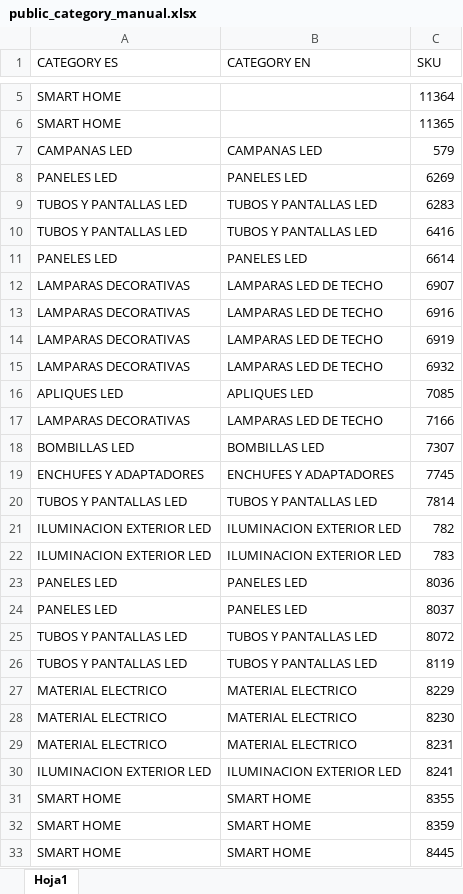
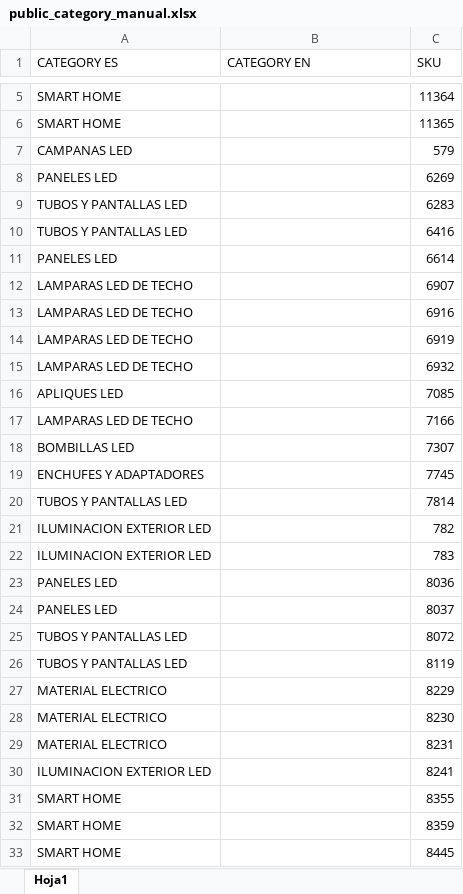
Before and after one commit to djxmeel/optima-scrapper, an Excel workbook: data/common/excel/public_category_manual.xlsx, sheet Hoja1, drawn as a sheet; only a part is shown, gaps mark what is left out; values as stored, in another font and other column widths than the file's, no cell formats; removed rows and columns are numbered as before the commit, all else as after; the diff covers the shown part only; the diff names each change by its address in the sheet, - before the commit and + after, or states it on an @@ line.

```diff
--- a/data/common/excel/public_category_manual.xlsx (sheet Hoja1)
+++ b/data/common/excel/public_category_manual.xlsx (sheet Hoja1)
-B7 (CATEGORY EN): CAMPANAS LED
+B7 (CATEGORY EN): (empty)
-B8 (CATEGORY EN): PANELES LED
+B8 (CATEGORY EN): (empty)
-B9:B10 (CATEGORY EN): TUBOS Y PANTALLAS LED
+B9:B10 (CATEGORY EN): (empty)
-B11 (CATEGORY EN): PANELES LED
+B11 (CATEGORY EN): (empty)
-row 12: LAMPARAS DECORATIVAS | LAMPARAS LED DE TECHO | 6907
-row 13: LAMPARAS DECORATIVAS | LAMPARAS LED DE TECHO | 6916
-row 14: LAMPARAS DECORATIVAS | LAMPARAS LED DE TECHO | 6919
-row 15: LAMPARAS DECORATIVAS | LAMPARAS LED DE TECHO | 6932
+row 12: LAMPARAS LED DE TECHO |  | 6907
+row 13: LAMPARAS LED DE TECHO |  | 6916
+row 14: LAMPARAS LED DE TECHO |  | 6919
+row 15: LAMPARAS LED DE TECHO |  | 6932
-B16 (CATEGORY EN): APLIQUES LED
+B16 (CATEGORY EN): (empty)
-row 17: LAMPARAS DECORATIVAS | LAMPARAS LED DE TECHO | 7166
+row 17: LAMPARAS LED DE TECHO |  | 7166
-B18 (CATEGORY EN): BOMBILLAS LED
+B18 (CATEGORY EN): (empty)
-B19 (CATEGORY EN): ENCHUFES Y ADAPTADORES
+B19 (CATEGORY EN): (empty)
-B20 (CATEGORY EN): TUBOS Y PANTALLAS LED
+B20 (CATEGORY EN): (empty)
-B21:B22 (CATEGORY EN): ILUMINACION EXTERIOR LED
+B21:B22 (CATEGORY EN): (empty)
-B23:B24 (CATEGORY EN): PANELES LED
+B23:B24 (CATEGORY EN): (empty)
-B25:B26 (CATEGORY EN): TUBOS Y PANTALLAS LED
+B25:B26 (CATEGORY EN): (empty)
-B27:B29 (CATEGORY EN): MATERIAL ELECTRICO
+B27:B29 (CATEGORY EN): (empty)
-B30 (CATEGORY EN): ILUMINACION EXTERIOR LED
+B30 (CATEGORY EN): (empty)
-B31:B33 (CATEGORY EN): SMART HOME
+B31:B33 (CATEGORY EN): (empty)
```
Also changed, not shown: 22 added rows, 22 removed rows and 25 edited cells elsewhere in this sheet, cell formats, data/common/excel/modules_odoo_15.xlsx.
